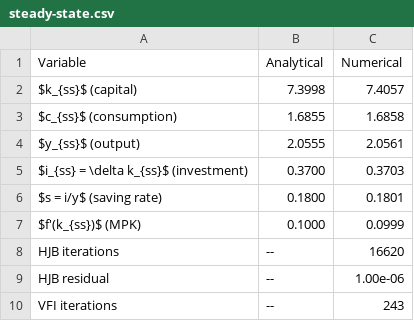
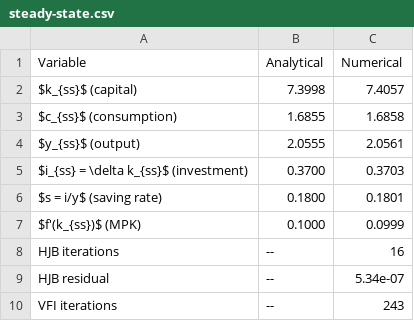
Before and after one commit to rawatpranjal/structural-economics, a CSV file: continuous-time/hjb-growth/tables/steady-state.csv, drawn as a sheet.

```diff
--- a/continuous-time/hjb-growth/tables/steady-state.csv
+++ b/continuous-time/hjb-growth/tables/steady-state.csv
@@ -7,4 +7,4 @@ $s = i/y$ (saving rate),0.1800,0.1801
 $f'(k_{ss})$ (MPK),0.1000,0.0999
-HJB iterations,--,16620
-HJB residual,--,1.00e-06
+HJB iterations,--,16
+HJB residual,--,5.34e-07
 VFI iterations,--,243
```
Also changed, not shown: dynamic-programming/aiyagari/tables/equilibrium.csv, 22 other files.
